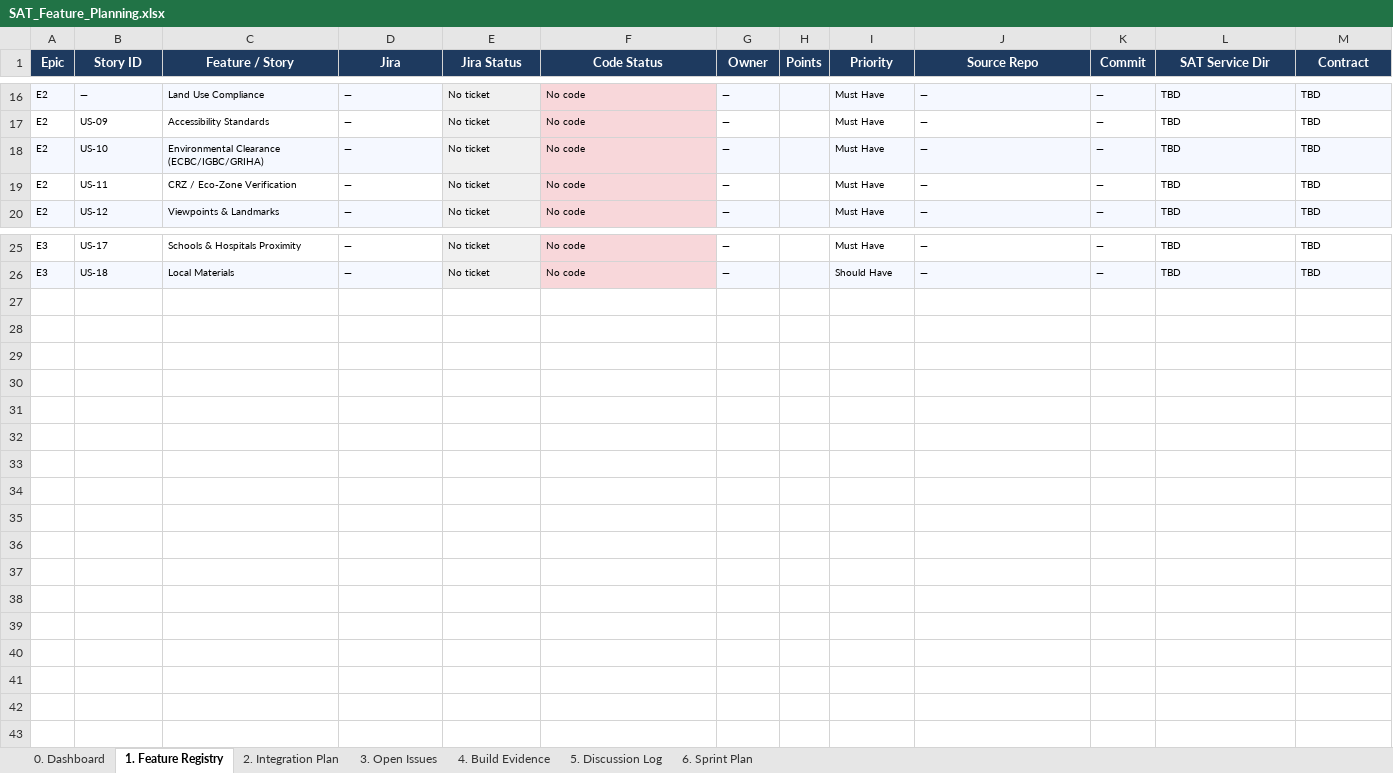
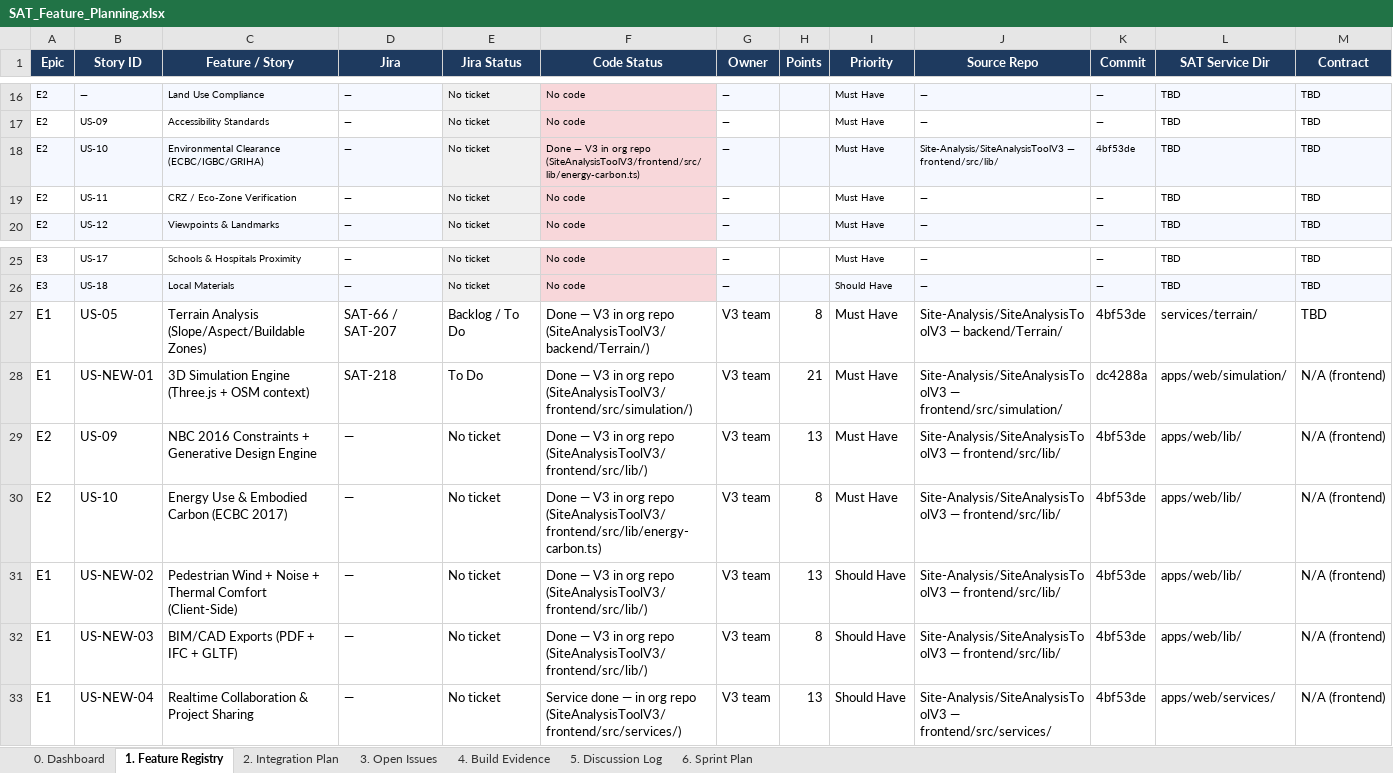
Before and after one commit to Site-Analysis/SAT, an Excel workbook: docs/SAT_Feature_Planning.xlsx, sheet 1. Feature Registry, drawn as a sheet; only a part is shown, gaps mark what is left out; values as stored, in another font and other column widths than the file's, no borders; rows hold the shown columns only; the diff covers the shown part only; the diff names each change by its address in the sheet, - before the commit and + after, or states it on an @@ line.

```diff
--- a/docs/SAT_Feature_Planning.xlsx (sheet 1. Feature Registry)
+++ b/docs/SAT_Feature_Planning.xlsx (sheet 1. Feature Registry)
-F18 (Code Status): No code
+F18 (Code Status): Done — V3 in org repo (SiteAnalysisToolV3/frontend/src/lib/energy-carbon.ts)
-J18 (Source Repo): —
+J18 (Source Repo): Site-Analysis/SiteAnalysisToolV3 — frontend/src/lib/
-K18 (Commit): —
+K18 (Commit): 4bf53de
+row 27: E1 | US-05 | Terrain Analysis (Slope/Aspect/Buildable Zones) | SAT-66 / SAT-207 | Backlog / To Do | Done — V3 in org repo (SiteAnalysisToolV3/backend/Terrain/) | V3 team | 8 | Must Have | Site-Analysis/SiteAnalysisToolV3 — backend/Terrain/ | 4bf53de | services/terrain/ | TBD
+row 28: E1 | US-NEW-01 | 3D Simulation Engine (Three.js + OSM context) | SAT-218 | To Do | Done — V3 in org repo (SiteAnalysisToolV3/frontend/src/simulation/) | V3 team | 21 | Must Have | Site-Analysis/SiteAnalysisToolV3 — frontend/src/simulation/ | dc4288a | apps/web/simulation/ | N/A (frontend)
+row 29: E2 | US-09 | NBC 2016 Constraints + Generative Design Engine | — | No ticket | Done — V3 in org repo (SiteAnalysisToolV3/frontend/src/lib/) | V3 team | 13 | Must Have | Site-Analysis/SiteAnalysisToolV3 — frontend/src/lib/ | 4bf53de | apps/web/lib/ | N/A (frontend)
+row 30: E2 | US-10 | Energy Use & Embodied Carbon (ECBC 2017) | — | No ticket | Done — V3 in org repo (SiteAnalysisToolV3/frontend/src/lib/energy-carbon.ts) | V3 team | 8 | Must Have | Site-Analysis/SiteAnalysisToolV3 — frontend/src/lib/ | 4bf53de | apps/web/lib/ | N/A (frontend)
+row 31: E1 | US-NEW-02 | Pedestrian Wind + Noise + Thermal Comfort (Client-Side) | — | No ticket | Done — V3 in org repo (SiteAnalysisToolV3/frontend/src/lib/) | V3 team | 13 | Should Have | Site-Analysis/SiteAnalysisToolV3 — frontend/src/lib/ | 4bf53de | apps/web/lib/ | N/A (frontend)
+row 32: E1 | US-NEW-03 | BIM/CAD Exports (PDF + IFC + GLTF) | — | No ticket | Done — V3 in org repo (SiteAnalysisToolV3/frontend/src/lib/) | V3 team | 8 | Should Have | Site-Analysis/SiteAnalysisToolV3 — frontend/src/lib/ | 4bf53de | apps/web/lib/ | N/A (frontend)
+row 33: E1 | US-NEW-04 | Realtime Collaboration & Project Sharing | — | No ticket | Service done — in org repo (SiteAnalysisToolV3/frontend/src/services/) | V3 team | 13 | Should Have | Site-Analysis/SiteAnalysisToolV3 — frontend/src/services/ | 4bf53de | apps/web/services/ | N/A (frontend)
```
Also changed, not shown: 26 edited cells elsewhere in this sheet, sheet 3. Open Issues, sheet 4. Build Evidence, sheet 6. Sprint Plan.
